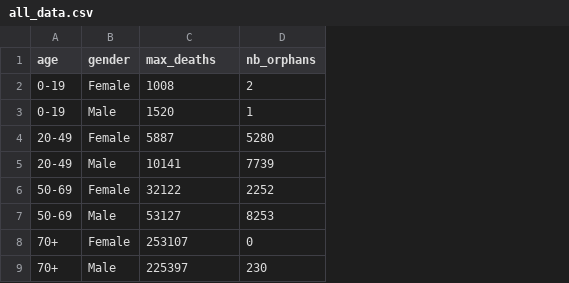
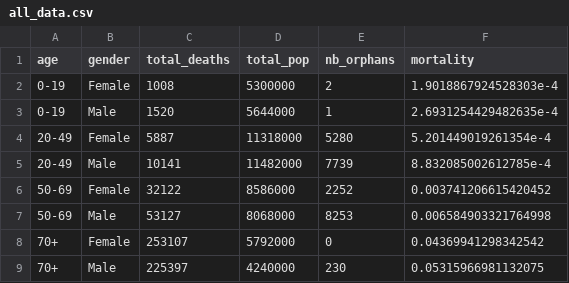
Before and after one commit to ANXUNWXY179/project_wxy, a CSV file: DATA/Italy/all_data.csv, drawn as a sheet; the diff names each change by its address in the sheet, - before the commit and + after, or states it on an @@ line.

```diff
--- a/DATA/Italy/all_data.csv
+++ b/DATA/Italy/all_data.csv
+column D (total_pop), rows 2-9: 5300000 | 5644000 | 11318000 | 11482000 | 8586000 | 8068000 | 5792000 | 4240000
+column F (mortality), rows 2-9: 1.9018867924528303e-4 | 2.6931254429482635e-4 | 5.201449019261354e-4 | 8.832085002612785e-4 | 0.003741206615420452 | 0.006584903321764998 | 0.04369941298342542 | 0.05315966981132075
-C1: max_deaths
+C1: total_deaths
```
Also changed, not shown: DATA/Colombia/all_data.csv, DATA/France/all_data.csv, 44 other files.
